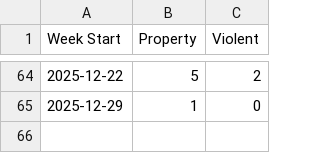
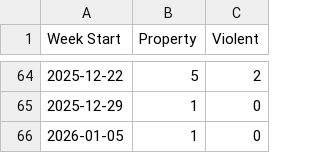
Before and after one commit to tomo-chien/usc-crime, a CSV file: data/yoyTrendChart.csv, drawn as a sheet; only a part is shown, gaps mark what is left out; the diff names each change by its address in the sheet, - before the commit and + after, or states it on an @@ line.

```diff
--- a/data/yoyTrendChart.csv
+++ b/data/yoyTrendChart.csv
+row 66: 2026-01-05 | 1 | 0
```
Also changed, not shown: 3 other files.
